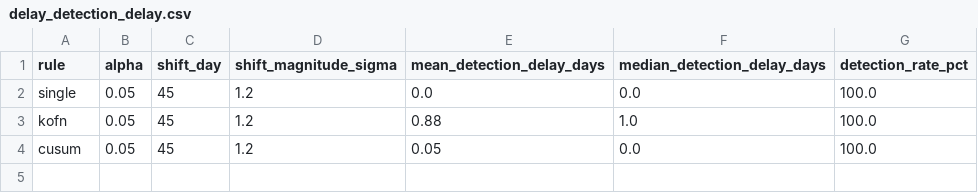
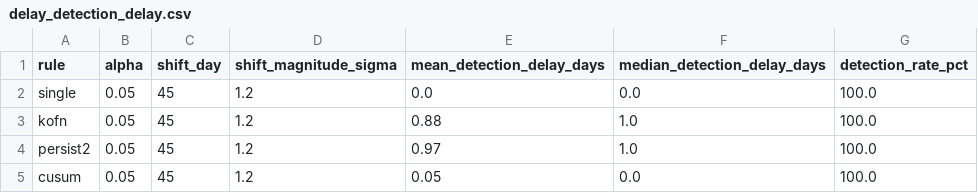
Before and after one commit to chandresh080/llm-drift-monitor, a CSV file: results/delay_detection_delay.csv, drawn as a sheet.

```diff
--- a/results/delay_detection_delay.csv
+++ b/results/delay_detection_delay.csv
@@ -3,2 +3,3 @@ single,0.05,45,1.2,0.0,0.0,100.0
 kofn,0.05,45,1.2,0.88,1.0,100.0
+persist2,0.05,45,1.2,0.97,1.0,100.0
 cusum,0.05,45,1.2,0.05,0.0,100.0
```
Also changed, not shown: results/delay_alerts.csv, results/localization_results.csv, 10 other files.
